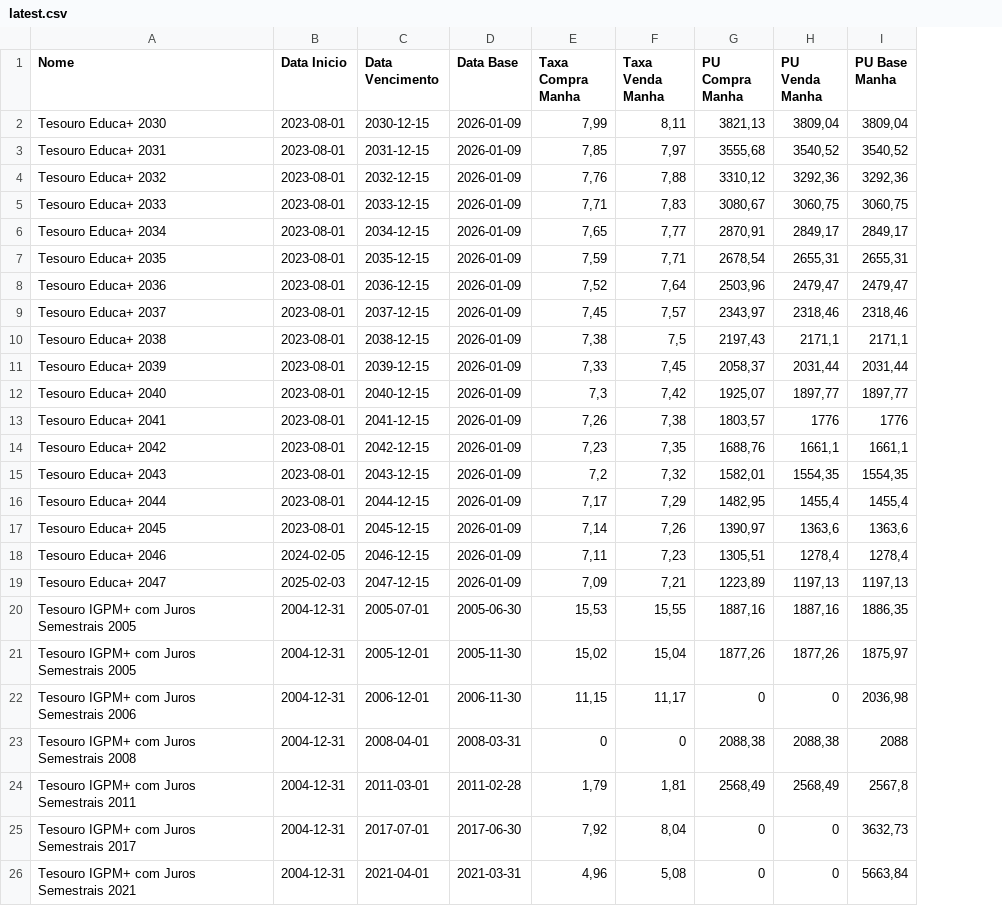
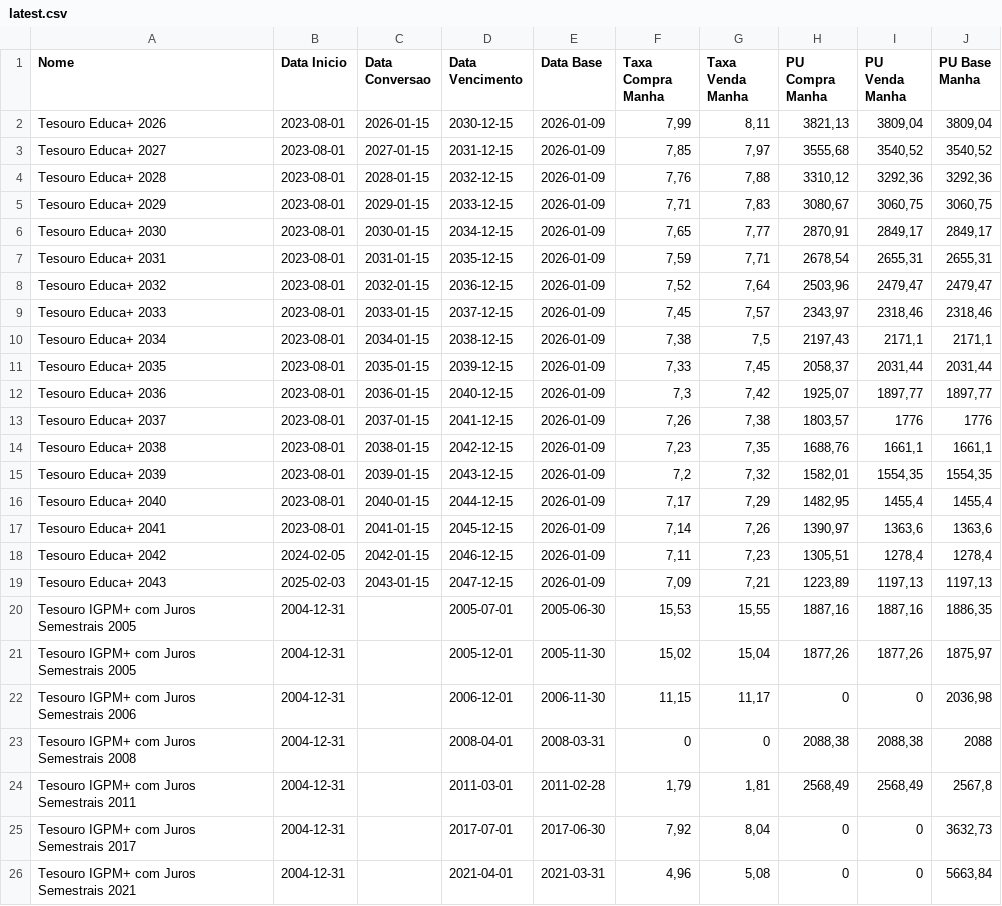
Before and after one commit to brunompagani/tesouro-api, a CSV file: latest.csv, drawn as a sheet; only a part is shown; the diff covers the shown part only; the diff names each change by its address in the sheet, - before the commit and + after, or states it on an @@ line.

```diff
--- a/latest.csv
+++ b/latest.csv
+column C (Data Conversao), rows 2-19: 2026-01-15 | 2027-01-15 | 2028-01-15 | 2029-01-15 | 2030-01-15 | 2031-01-15 | 2032-01-15 | 2033-01-15 | 2034-01-15 | 2035-01-15 | 2036-01-15 | 2037-01-15 | 2038-01-15 | 2039-01-15 | 2040-01-15 | 2041-01-15 | 2042-01-15 | 2043-01-15
-A2 (Nome): Tesouro Educa+ 2030
+A2 (Nome): Tesouro Educa+ 2026
-A3 (Nome): Tesouro Educa+ 2031
+A3 (Nome): Tesouro Educa+ 2027
-A4 (Nome): Tesouro Educa+ 2032
+A4 (Nome): Tesouro Educa+ 2028
-A5 (Nome): Tesouro Educa+ 2033
+A5 (Nome): Tesouro Educa+ 2029
-A6 (Nome): Tesouro Educa+ 2034
+A6 (Nome): Tesouro Educa+ 2030
-A7 (Nome): Tesouro Educa+ 2035
+A7 (Nome): Tesouro Educa+ 2031
-A8 (Nome): Tesouro Educa+ 2036
+A8 (Nome): Tesouro Educa+ 2032
-A9 (Nome): Tesouro Educa+ 2037
+A9 (Nome): Tesouro Educa+ 2033
-A10 (Nome): Tesouro Educa+ 2038
+A10 (Nome): Tesouro Educa+ 2034
-A11 (Nome): Tesouro Educa+ 2039
+A11 (Nome): Tesouro Educa+ 2035
-A12 (Nome): Tesouro Educa+ 2040
+A12 (Nome): Tesouro Educa+ 2036
-A13 (Nome): Tesouro Educa+ 2041
+A13 (Nome): Tesouro Educa+ 2037
-A14 (Nome): Tesouro Educa+ 2042
+A14 (Nome): Tesouro Educa+ 2038
-A15 (Nome): Tesouro Educa+ 2043
+A15 (Nome): Tesouro Educa+ 2039
-A16 (Nome): Tesouro Educa+ 2044
+A16 (Nome): Tesouro Educa+ 2040
-A17 (Nome): Tesouro Educa+ 2045
+A17 (Nome): Tesouro Educa+ 2041
-A18 (Nome): Tesouro Educa+ 2046
+A18 (Nome): Tesouro Educa+ 2042
-A19 (Nome): Tesouro Educa+ 2047
+A19 (Nome): Tesouro Educa+ 2043
```
Also changed, not shown: 8 edited cells elsewhere in this file, 1 other file.
